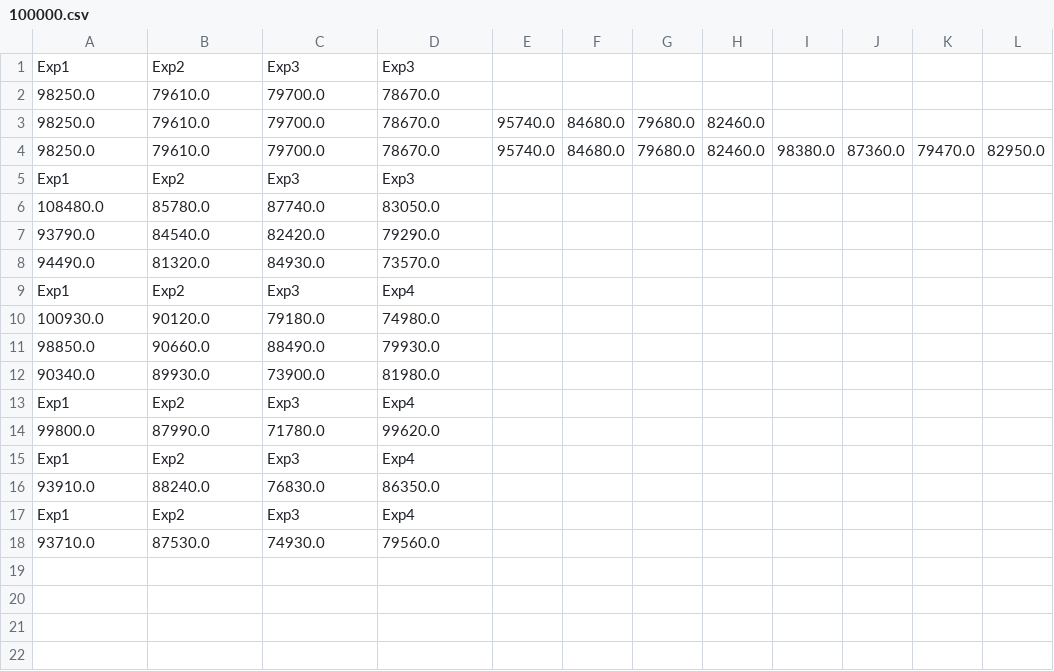
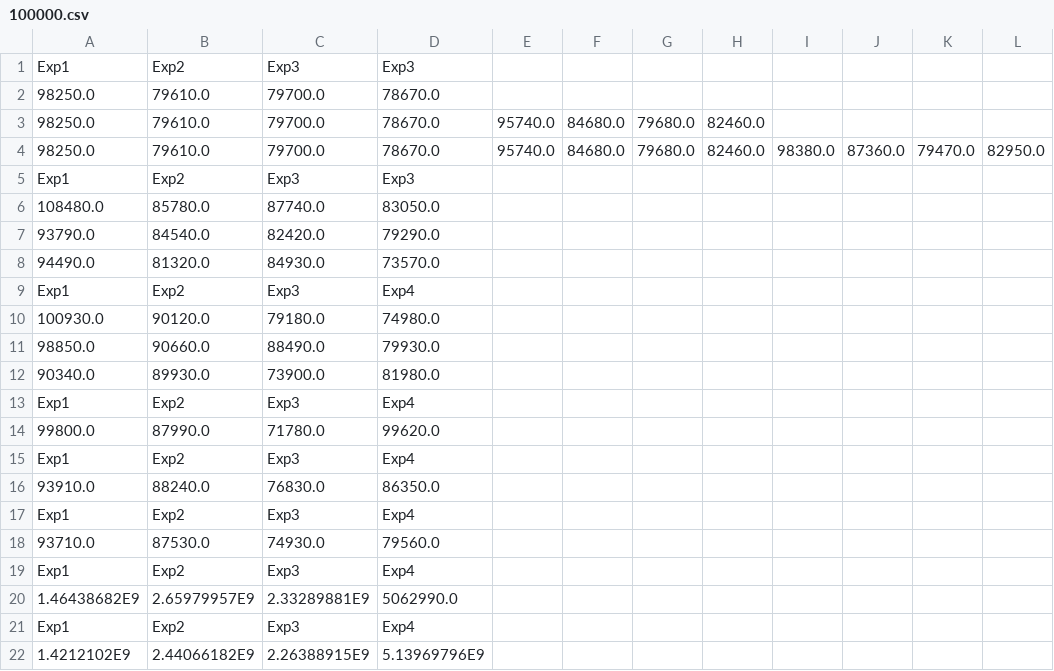
Before and after one commit to snovaesdeveloper/bloqueio-banco-de-dados, a CSV file: timesCSV/100000.csv, drawn as a sheet; the diff names each change by its address in the sheet, - before the commit and + after, or states it on an @@ line.

```diff
--- a/timesCSV/100000.csv
+++ b/timesCSV/100000.csv
+row 19: Exp1 | Exp2 | Exp3 | Exp4
+row 20: 1.46438682E9 | 2.65979957E9 | 2.33289881E9 | 5062990.0
+row 21: Exp1 | Exp2 | Exp3 | Exp4
+row 22: 1.4212102E9 | 2.44066182E9 | 2.26388915E9 | 5.13969796E9
```
Also changed, not shown: timesCSV/1000.csv, timesCSV/10000.csv.
